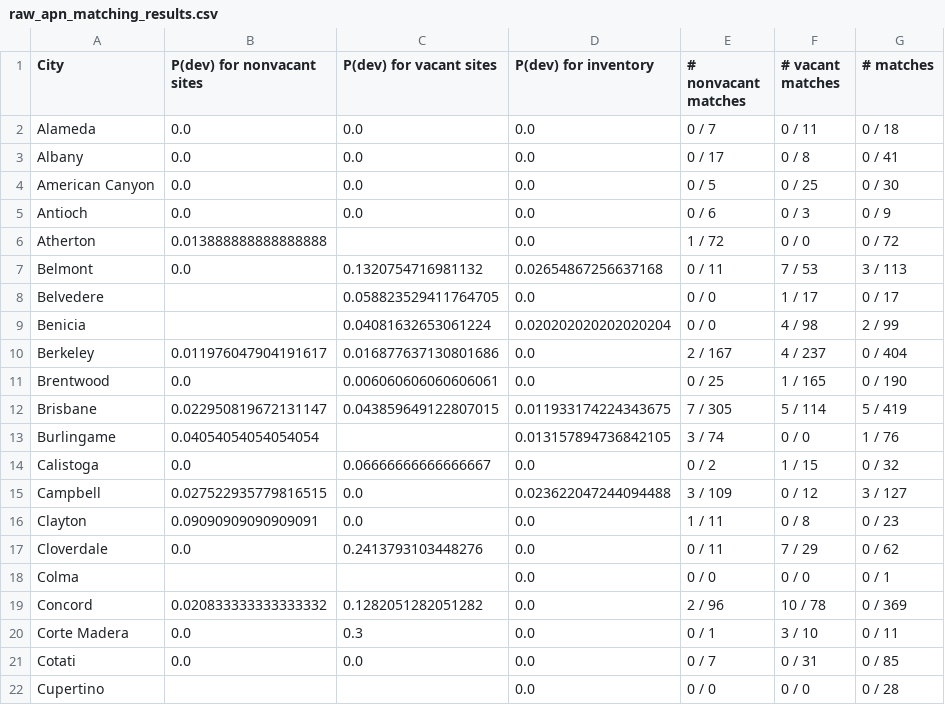
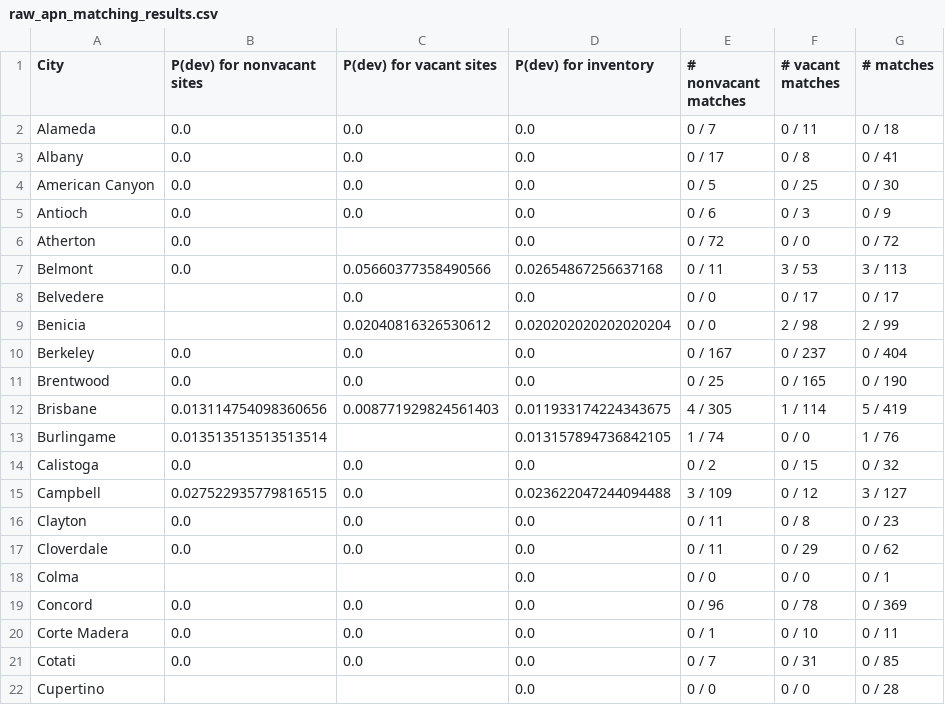
Before and after one commit to YIMBYdata/housing-elements, a CSV file: results/raw_apn_matching_results.csv, drawn as a sheet; only a part is shown; the diff covers the shown part only.

Commit message:
Fix bug
2ish commits back, I introduced a bug where the geo_matching_lax and use_raw_apns
booleans got mixed up. As a result, in some cases, we intended to set use_raw_apns=True
and instead, geo_matching_raw got set to True, artificially inflating the results for
the raw apn results.

This fixes the bug. I don't think any of the results changed dramatically from what is currently
in the Google doc.

```diff
--- a/results/raw_apn_matching_results.csv
+++ b/results/raw_apn_matching_results.csv
@@ -5,17 +5,17 @@ American Canyon,0.0,0.0,0.0,0 / 5,0 / 25,0 / 30
 Antioch,0.0,0.0,0.0,0 / 6,0 / 3,0 / 9
-Atherton,0.013888888888888888,,0.0,1 / 72,0 / 0,0 / 72
-Belmont,0.0,0.1320754716981132,0.02654867256637168,0 / 11,7 / 53,3 / 113
-Belvedere,,0.058823529411764705,0.0,0 / 0,1 / 17,0 / 17
-Benicia,,0.04081632653061224,0.020202020202020204,0 / 0,4 / 98,2 / 99
-Berkeley,0.011976047904191617,0.016877637130801686,0.0,2 / 167,4 / 237,0 / 404
-Brentwood,0.0,0.006060606060606061,0.0,0 / 25,1 / 165,0 / 190
-Brisbane,0.022950819672131147,0.043859649122807015,0.011933174224343675,7 / 305,5 / 114,5 / 419
-Burlingame,0.04054054054054054,,0.013157894736842105,3 / 74,0 / 0,1 / 76
-Calistoga,0.0,0.06666666666666667,0.0,0 / 2,1 / 15,0 / 32
+Atherton,0.0,,0.0,0 / 72,0 / 0,0 / 72
+Belmont,0.0,0.05660377358490566,0.02654867256637168,0 / 11,3 / 53,3 / 113
+Belvedere,,0.0,0.0,0 / 0,0 / 17,0 / 17
+Benicia,,0.02040816326530612,0.020202020202020204,0 / 0,2 / 98,2 / 99
+Berkeley,0.0,0.0,0.0,0 / 167,0 / 237,0 / 404
+Brentwood,0.0,0.0,0.0,0 / 25,0 / 165,0 / 190
+Brisbane,0.013114754098360656,0.008771929824561403,0.011933174224343675,4 / 305,1 / 114,5 / 419
+Burlingame,0.013513513513513514,,0.013157894736842105,1 / 74,0 / 0,1 / 76
+Calistoga,0.0,0.0,0.0,0 / 2,0 / 15,0 / 32
 Campbell,0.027522935779816515,0.0,0.023622047244094488,3 / 109,0 / 12,3 / 127
-Clayton,0.09090909090909091,0.0,0.0,1 / 11,0 / 8,0 / 23
-Cloverdale,0.0,0.2413793103448276,0.0,0 / 11,7 / 29,0 / 62
+Clayton,0.0,0.0,0.0,0 / 11,0 / 8,0 / 23
+Cloverdale,0.0,0.0,0.0,0 / 11,0 / 29,0 / 62
 Colma,,,0.0,0 / 0,0 / 0,0 / 1
-Concord,0.020833333333333332,0.1282051282051282,0.0,2 / 96,10 / 78,0 / 369
-Corte Madera,0.0,0.3,0.0,0 / 1,3 / 10,0 / 11
+Concord,0.0,0.0,0.0,0 / 96,0 / 78,0 / 369
+Corte Madera,0.0,0.0,0.0,0 / 1,0 / 10,0 / 11
 Cotati,0.0,0.0,0.0,0 / 7,0 / 31,0 / 85
```
Also changed, not shown: 112 edited cells elsewhere in this file, results/geo_matching_lax_results.csv, results/ground_truth_results.csv, 4 other files.
